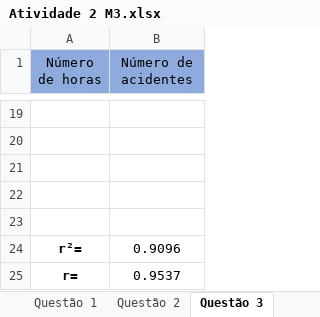
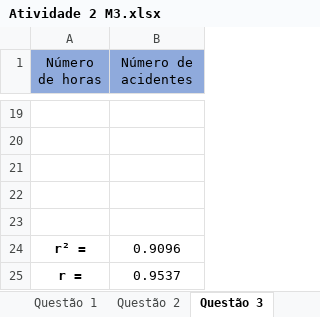
Before and after one commit to ellenjkr/AtividadesFaculdade, an Excel workbook: Arquivos/Estatistica/Atividade 2 M3/Atividade 2 M3.xlsx, sheet Questão 3, drawn as a sheet; only a part is shown, gaps mark what is left out; values as stored, in another font and other column widths than the file's, no borders; charts and pictures not drawn; the diff names each change by its address in the sheet, - before the commit and + after, or states it on an @@ line.

```diff
--- a/Arquivos/Estatistica/Atividade 2 M3/Atividade 2 M3.xlsx (sheet Questão 3)
+++ b/Arquivos/Estatistica/Atividade 2 M3/Atividade 2 M3.xlsx (sheet Questão 3)
-A24 (Número de horas): r²=
+A24 (Número de horas): r² =
-A25 (Número de horas): r=
+A25 (Número de horas): r =
```
Also changed, not shown: sheet Questão 4, sheet Questão 1, sheet Questão 2, charts or pictures.
